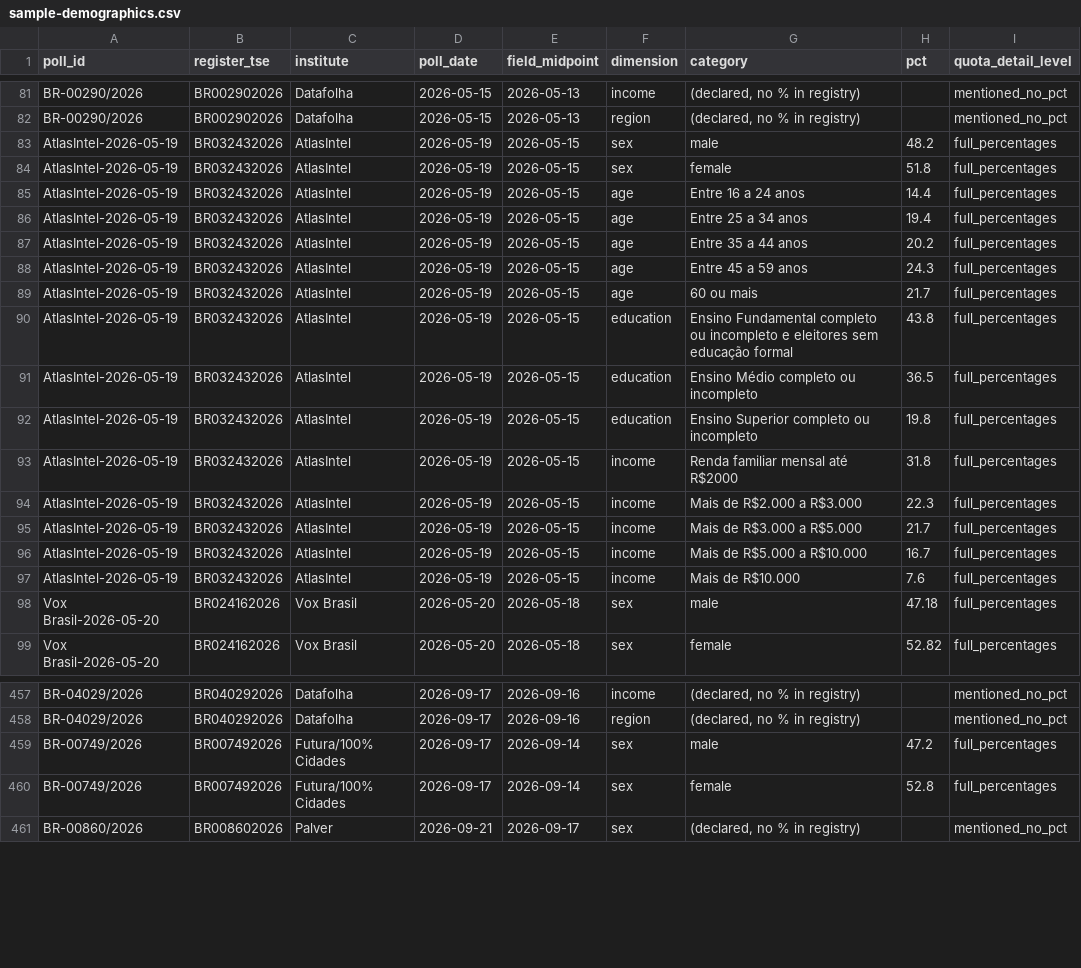
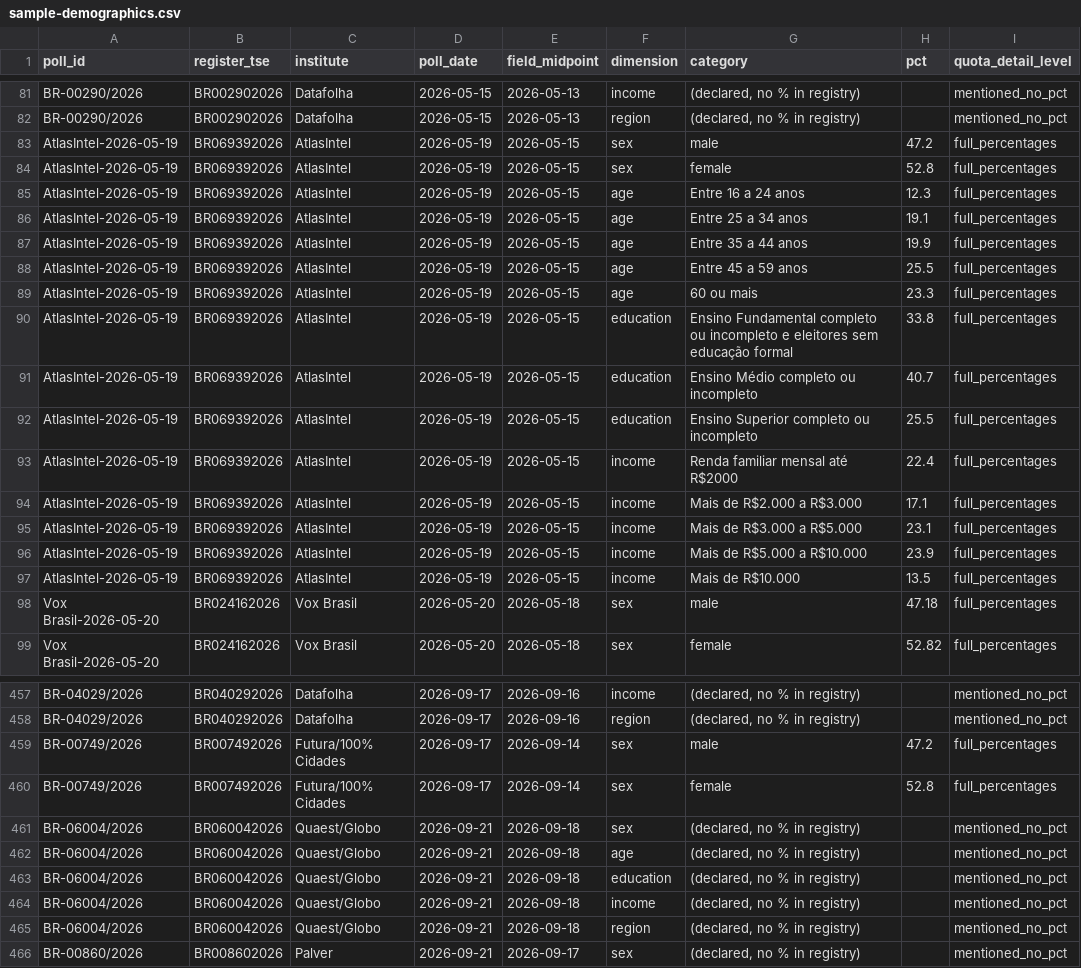
Before and after one commit to AFOS-Analytics/afos-analitica-2026, a CSV file: hf-assets/polls/sample-demographics.csv, drawn as a sheet; only a part is shown, gaps mark what is left out; the diff covers the shown part only.

```diff
--- a/hf-assets/polls/sample-demographics.csv
+++ b/hf-assets/polls/sample-demographics.csv
@@ -82,17 +82,17 @@ BR-00290/2026,BR002902026,Datafolha,2026-05-15,2026-05-13,income,"(declared, no
 BR-00290/2026,BR002902026,Datafolha,2026-05-15,2026-05-13,region,"(declared, no % in registry)",,mentioned_no_pct
-AtlasIntel-2026-05-19,BR032432026,AtlasIntel,2026-05-19,2026-05-15,sex,male,48.2,full_percentages
-AtlasIntel-2026-05-19,BR032432026,AtlasIntel,2026-05-19,2026-05-15,sex,female,51.8,full_percentages
-AtlasIntel-2026-05-19,BR032432026,AtlasIntel,2026-05-19,2026-05-15,age,Entre 16 a 24 anos,14.4,full_percentages
-AtlasIntel-2026-05-19,BR032432026,AtlasIntel,2026-05-19,2026-05-15,age,Entre 25 a 34 anos,19.4,full_percentages
-AtlasIntel-2026-05-19,BR032432026,AtlasIntel,2026-05-19,2026-05-15,age,Entre 35 a 44 anos,20.2,full_percentages
-AtlasIntel-2026-05-19,BR032432026,AtlasIntel,2026-05-19,2026-05-15,age,Entre 45 a 59 anos,24.3,full_percentages
-AtlasIntel-2026-05-19,BR032432026,AtlasIntel,2026-05-19,2026-05-15,age,60 ou mais,21.7,full_percentages
-AtlasIntel-2026-05-19,BR032432026,AtlasIntel,2026-05-19,2026-05-15,education,Ensino Fundamental completo ou incompleto e eleitores sem educação formal,43.8,full_percentages
-AtlasIntel-2026-05-19,BR032432026,AtlasIntel,2026-05-19,2026-05-15,education,Ensino Médio completo ou incompleto,36.5,full_percentages
-AtlasIntel-2026-05-19,BR032432026,AtlasIntel,2026-05-19,2026-05-15,education,Ensino Superior completo ou incompleto,19.8,full_percentages
-AtlasIntel-2026-05-19,BR032432026,AtlasIntel,2026-05-19,2026-05-15,income,Renda familiar mensal até R$2000,31.8,full_percentages
-AtlasIntel-2026-05-19,BR032432026,AtlasIntel,2026-05-19,2026-05-15,income,Mais de R$2.000 a R$3.000,22.3,full_percentages
-AtlasIntel-2026-05-19,BR032432026,AtlasIntel,2026-05-19,2026-05-15,income,Mais de R$3.000 a R$5.000,21.7,full_percentages
-AtlasIntel-2026-05-19,BR032432026,AtlasIntel,2026-05-19,2026-05-15,income,Mais de R$5.000 a R$10.000,16.7,full_percentages
-AtlasIntel-2026-05-19,BR032432026,AtlasIntel,2026-05-19,2026-05-15,income,Mais de R$10.000,7.6,full_percentages
+AtlasIntel-2026-05-19,BR069392026,AtlasIntel,2026-05-19,2026-05-15,sex,male,47.2,full_percentages
+AtlasIntel-2026-05-19,BR069392026,AtlasIntel,2026-05-19,2026-05-15,sex,female,52.8,full_percentages
+AtlasIntel-2026-05-19,BR069392026,AtlasIntel,2026-05-19,2026-05-15,age,Entre 16 a 24 anos,12.3,full_percentages
+AtlasIntel-2026-05-19,BR069392026,AtlasIntel,2026-05-19,2026-05-15,age,Entre 25 a 34 anos,19.1,full_percentages
+AtlasIntel-2026-05-19,BR069392026,AtlasIntel,2026-05-19,2026-05-15,age,Entre 35 a 44 anos,19.9,full_percentages
+AtlasIntel-2026-05-19,BR069392026,AtlasIntel,2026-05-19,2026-05-15,age,Entre 45 a 59 anos,25.5,full_percentages
+AtlasIntel-2026-05-19,BR069392026,AtlasIntel,2026-05-19,2026-05-15,age,60 ou mais,23.3,full_percentages
+AtlasIntel-2026-05-19,BR069392026,AtlasIntel,2026-05-19,2026-05-15,education,Ensino Fundamental completo ou incompleto e eleitores sem educação formal,33.8,full_percentages
+AtlasIntel-2026-05-19,BR069392026,AtlasIntel,2026-05-19,2026-05-15,education,Ensino Médio completo ou incompleto,40.7,full_percentages
+AtlasIntel-2026-05-19,BR069392026,AtlasIntel,2026-05-19,2026-05-15,education,Ensino Superior completo ou incompleto,25.5,full_percentages
+AtlasIntel-2026-05-19,BR069392026,AtlasIntel,2026-05-19,2026-05-15,income,Renda familiar mensal até R$2000,22.4,full_percentages
+AtlasIntel-2026-05-19,BR069392026,AtlasIntel,2026-05-19,2026-05-15,income,Mais de R$2.000 a R$3.000,17.1,full_percentages
+AtlasIntel-2026-05-19,BR069392026,AtlasIntel,2026-05-19,2026-05-15,income,Mais de R$3.000 a R$5.000,23.1,full_percentages
+AtlasIntel-2026-05-19,BR069392026,AtlasIntel,2026-05-19,2026-05-15,income,Mais de R$5.000 a R$10.000,23.9,full_percentages
+AtlasIntel-2026-05-19,BR069392026,AtlasIntel,2026-05-19,2026-05-15,income,Mais de R$10.000,13.5,full_percentages
 Vox Brasil-2026-05-20,BR024162026,Vox Brasil,2026-05-20,2026-05-18,sex,male,47.18,full_percentages
@@ -460,2 +460,7 @@ BR-00749/2026,BR007492026,Futura/100% Cidades,2026-09-17,2026-09-14,sex,male,47.
 BR-00749/2026,BR007492026,Futura/100% Cidades,2026-09-17,2026-09-14,sex,female,52.8,full_percentages
+BR-06004/2026,BR060042026,Quaest/Globo,2026-09-21,2026-09-18,sex,"(declared, no % in registry)",,mentioned_no_pct
+BR-06004/2026,BR060042026,Quaest/Globo,2026-09-21,2026-09-18,age,"(declared, no % in registry)",,mentioned_no_pct
+BR-06004/2026,BR060042026,Quaest/Globo,2026-09-21,2026-09-18,education,"(declared, no % in registry)",,mentioned_no_pct
+BR-06004/2026,BR060042026,Quaest/Globo,2026-09-21,2026-09-18,income,"(declared, no % in registry)",,mentioned_no_pct
+BR-06004/2026,BR060042026,Quaest/Globo,2026-09-21,2026-09-18,region,"(declared, no % in registry)",,mentioned_no_pct
 BR-00860/2026,BR008602026,Palver,2026-09-21,2026-09-17,sex,"(declared, no % in registry)",,mentioned_no_pct
```
Also changed, not shown: 5 edited cells elsewhere in this file, hf-assets/data/poll-divergence.csv, hf-assets/polls/national-poll-results-firstround.csv, 4 other files.
